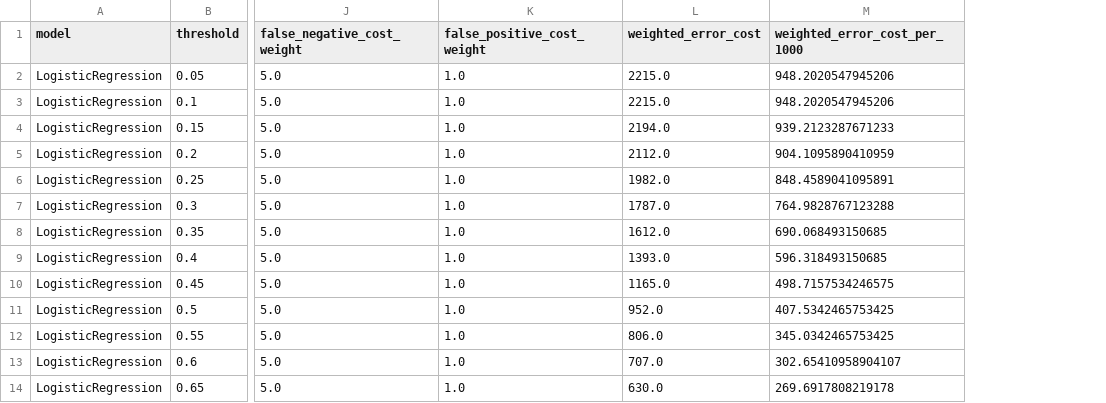
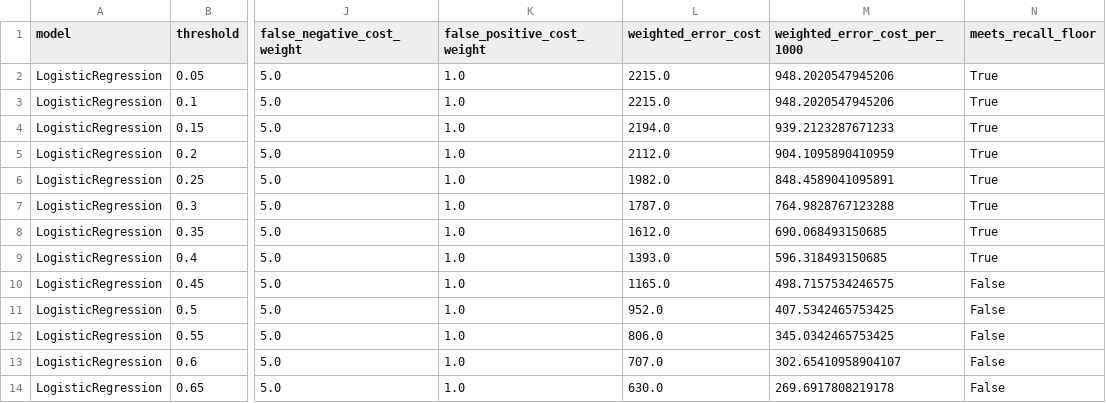
Before and after one commit to DzEse/MEDNEXUS, a CSV file: artifacts/validation/predictive_maintenance_threshold_analysis.csv, drawn as a sheet; only a part is shown, gaps mark what is left out; the diff names each change by its address in the sheet, - before the commit and + after, or states it on an @@ line.

Commit message:
Validate MEDNEXUS predictive maintenance model selection

```diff
--- a/artifacts/validation/predictive_maintenance_threshold_analysis.csv
+++ b/artifacts/validation/predictive_maintenance_threshold_analysis.csv
+column N (meets_recall_floor), rows 2-14: True | True | True | True | True | True | True | True | False | False | False | False | False
```
Also changed, not shown: artifacts/validation/predictive_maintenance_model_comparison.csv, 3 other files.
